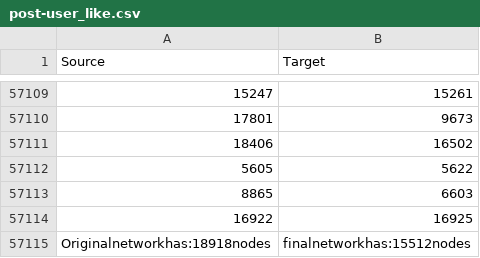
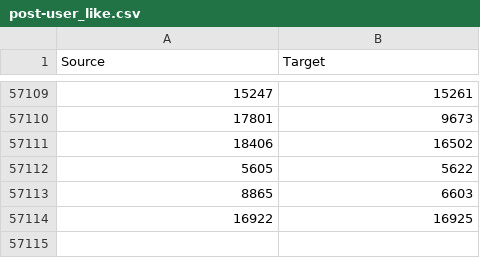
Before and after one commit to hyu1834/relationalNetwork, a CSV file: src/post-user_like.csv, drawn as a sheet; only a part is shown, gaps mark what is left out; the diff names each change by its address in the sheet, - before the commit and + after, or states it on an @@ line.

```diff
--- a/src/post-user_like.csv
+++ b/src/post-user_like.csv
-row 57115: Originalnetworkhas:18918nodes | finalnetworkhas:15512nodes
```
Also changed, not shown: 12 other files.
